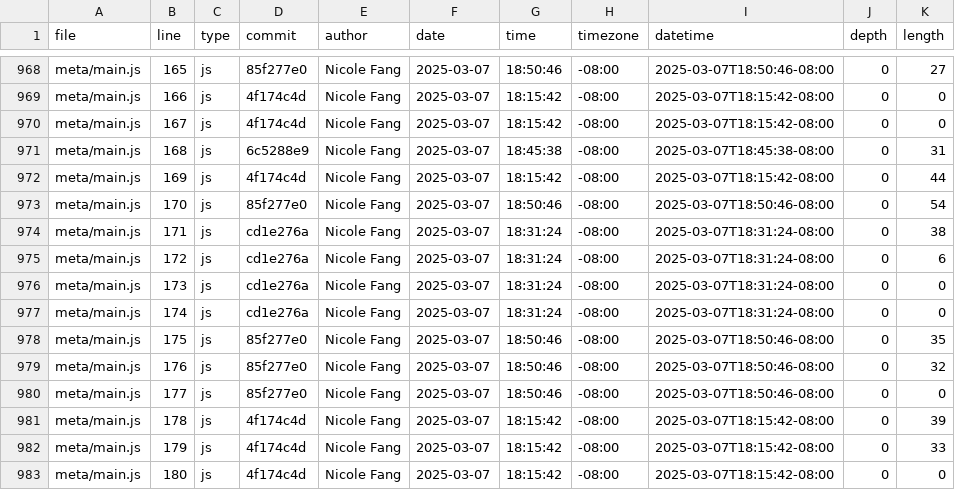
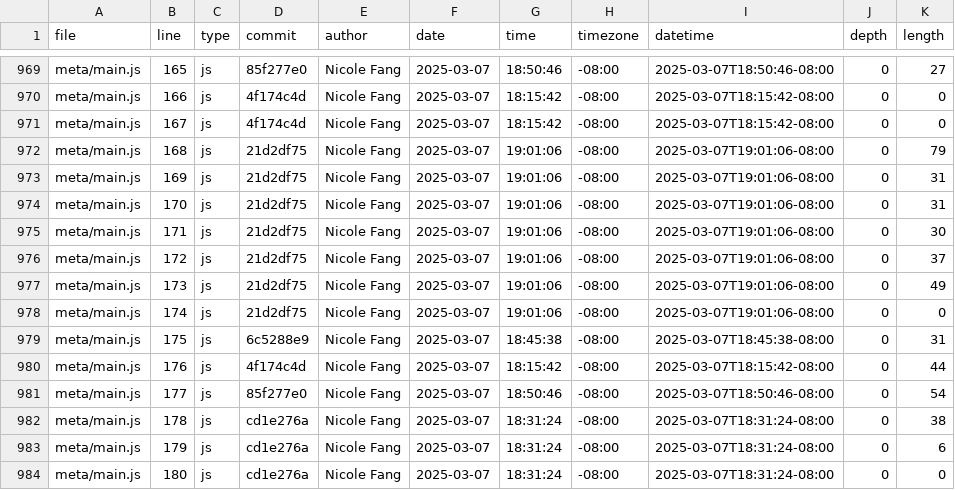
Before and after one commit to Yaf008/portfolio, a CSV file: meta/loc.csv, drawn as a sheet; only a part is shown, gaps mark what is left out; the diff covers the shown part only.

```diff
--- a/meta/loc.csv
+++ b/meta/loc.csv
@@ -970,14 +971,14 @@ meta/main.js,166,js,4f174c4d,Nicole Fang,2025-03-07,18:15:42,-08:00,2025-03-07T1
 meta/main.js,167,js,4f174c4d,Nicole Fang,2025-03-07,18:15:42,-08:00,2025-03-07T18:15:42-08:00,0,0
-meta/main.js,168,js,6c5288e9,Nicole Fang,2025-03-07,18:45:38,-08:00,2025-03-07T18:45:38-08:00,0,31
-meta/main.js,169,js,4f174c4d,Nicole Fang,2025-03-07,18:15:42,-08:00,2025-03-07T18:15:42-08:00,0,44
-meta/main.js,170,js,85f277e0,Nicole Fang,2025-03-07,18:50:46,-08:00,2025-03-07T18:50:46-08:00,0,54
-meta/main.js,171,js,cd1e276a,Nicole Fang,2025-03-07,18:31:24,-08:00,2025-03-07T18:31:24-08:00,0,38
-meta/main.js,172,js,cd1e276a,Nicole Fang,2025-03-07,18:31:24,-08:00,2025-03-07T18:31:24-08:00,0,6
-meta/main.js,173,js,cd1e276a,Nicole Fang,2025-03-07,18:31:24,-08:00,2025-03-07T18:31:24-08:00,0,0
-meta/main.js,174,js,cd1e276a,Nicole Fang,2025-03-07,18:31:24,-08:00,2025-03-07T18:31:24-08:00,0,0
-meta/main.js,175,js,85f277e0,Nicole Fang,2025-03-07,18:50:46,-08:00,2025-03-07T18:50:46-08:00,0,35
-meta/main.js,176,js,85f277e0,Nicole Fang,2025-03-07,18:50:46,-08:00,2025-03-07T18:50:46-08:00,0,32
-meta/main.js,177,js,85f277e0,Nicole Fang,2025-03-07,18:50:46,-08:00,2025-03-07T18:50:46-08:00,0,0
-meta/main.js,178,js,4f174c4d,Nicole Fang,2025-03-07,18:15:42,-08:00,2025-03-07T18:15:42-08:00,0,39
-meta/main.js,179,js,4f174c4d,Nicole Fang,2025-03-07,18:15:42,-08:00,2025-03-07T18:15:42-08:00,0,33
-meta/main.js,180,js,4f174c4d,Nicole Fang,2025-03-07,18:15:42,-08:00,2025-03-07T18:15:42-08:00,0,0
+meta/main.js,168,js,21d2df75,Nicole Fang,2025-03-07,19:01:06,-08:00,2025-03-07T19:01:06-08:00,0,79
+meta/main.js,169,js,21d2df75,Nicole Fang,2025-03-07,19:01:06,-08:00,2025-03-07T19:01:06-08:00,0,31
+meta/main.js,170,js,21d2df75,Nicole Fang,2025-03-07,19:01:06,-08:00,2025-03-07T19:01:06-08:00,0,31
+meta/main.js,171,js,21d2df75,Nicole Fang,2025-03-07,19:01:06,-08:00,2025-03-07T19:01:06-08:00,0,30
+meta/main.js,172,js,21d2df75,Nicole Fang,2025-03-07,19:01:06,-08:00,2025-03-07T19:01:06-08:00,0,37
+meta/main.js,173,js,21d2df75,Nicole Fang,2025-03-07,19:01:06,-08:00,2025-03-07T19:01:06-08:00,0,49
+meta/main.js,174,js,21d2df75,Nicole Fang,2025-03-07,19:01:06,-08:00,2025-03-07T19:01:06-08:00,0,0
+meta/main.js,175,js,6c5288e9,Nicole Fang,2025-03-07,18:45:38,-08:00,2025-03-07T18:45:38-08:00,0,31
+meta/main.js,176,js,4f174c4d,Nicole Fang,2025-03-07,18:15:42,-08:00,2025-03-07T18:15:42-08:00,0,44
+meta/main.js,177,js,85f277e0,Nicole Fang,2025-03-07,18:50:46,-08:00,2025-03-07T18:50:46-08:00,0,54
+meta/main.js,178,js,cd1e276a,Nicole Fang,2025-03-07,18:31:24,-08:00,2025-03-07T18:31:24-08:00,0,38
+meta/main.js,179,js,cd1e276a,Nicole Fang,2025-03-07,18:31:24,-08:00,2025-03-07T18:31:24-08:00,0,6
+meta/main.js,180,js,cd1e276a,Nicole Fang,2025-03-07,18:31:24,-08:00,2025-03-07T18:31:24-08:00,0,0
```
Also changed, not shown: 8 added rows and 47 edited cells elsewhere in this file.
